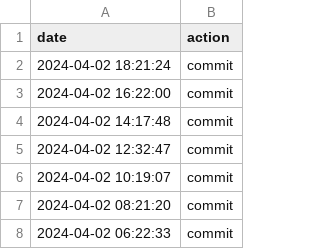
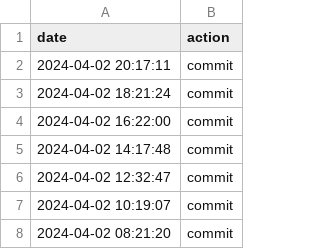
Before and after one commit to JohnNugent-santafe/choreo, a CSV file: data.csv, drawn as a sheet; only a part is shown; the shorter side is filled out with more unchanged rows.

Commit message:
action:Tue Apr  2 20:17:12 UTC 2024

```diff
--- a/data.csv
+++ b/data.csv
@@ -1,2 +1,3 @@
 date,action
+2024-04-02 20:17:11,commit
 2024-04-02 18:21:24,commit
```
Also changed, not shown: 1 other file.
